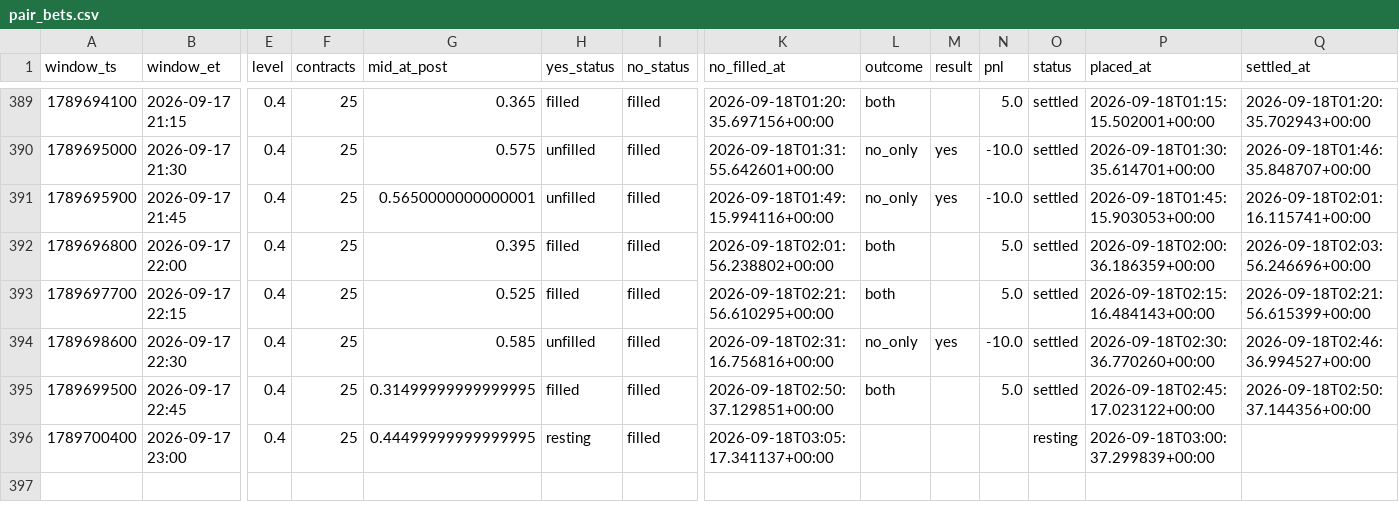
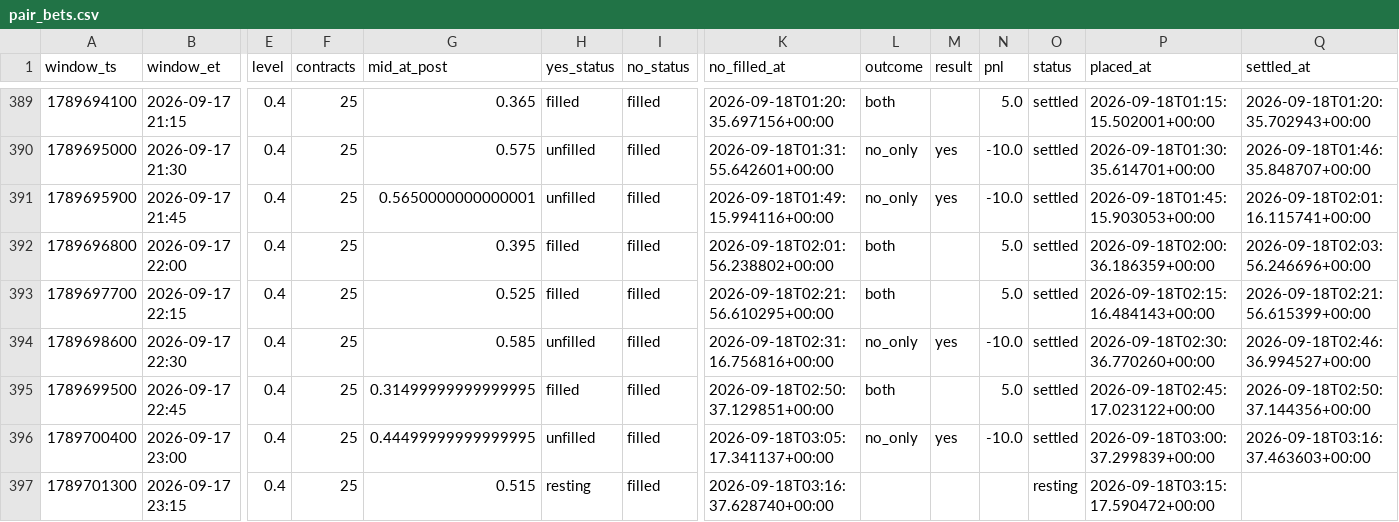
Before and after one commit to Astanwa/kalshi-pair-tape, a CSV file: data/pair_bets.csv, drawn as a sheet; only a part is shown, gaps mark what is left out; rows hold the shown columns only; the diff names each change by its address in the sheet, - before the commit and + after, or states it on an @@ line.

```diff
--- a/data/pair_bets.csv
+++ b/data/pair_bets.csv
-H396 (yes_status): resting
+H396 (yes_status): unfilled
-L396 (outcome): (empty)
+L396 (outcome): no_only
-M396 (result): (empty)
+M396 (result): yes
-N396 (pnl): (empty)
+N396 (pnl): -10.0
-O396 (status): resting
+O396 (status): settled
-Q396 (settled_at): (empty)
+Q396 (settled_at): 2026-09-18T03:16:37.463603+00:00
+row 397: 1789701300 | 2026-09-17 23:15 | 0.4 | 25 | 0.515 | resting | filled | 2026-09-18T03:16:37.628740+00:00 |  |  |  | resting | 2026-09-18T03:15:17.590472+00:00
```
Also changed, not shown: data/quotes.csv, 2 other files.
